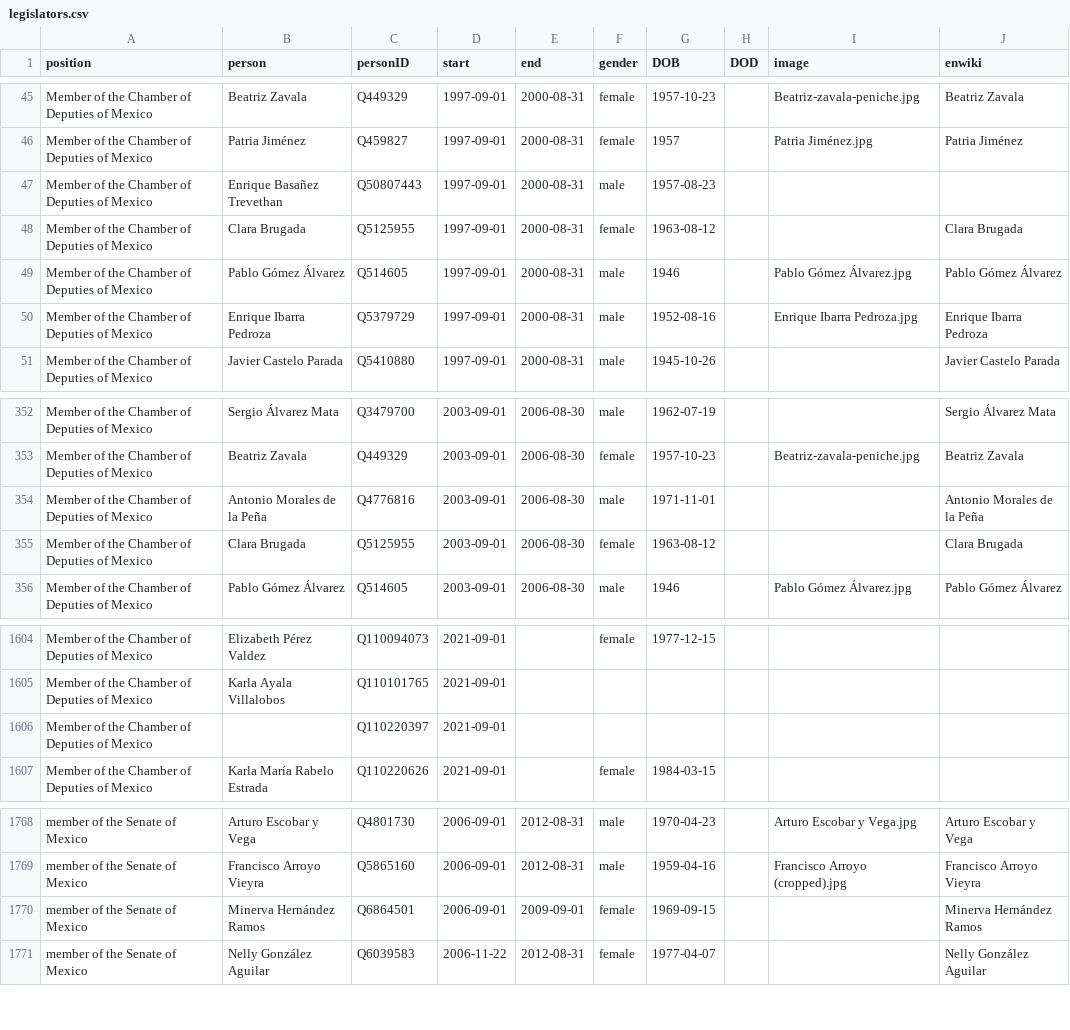
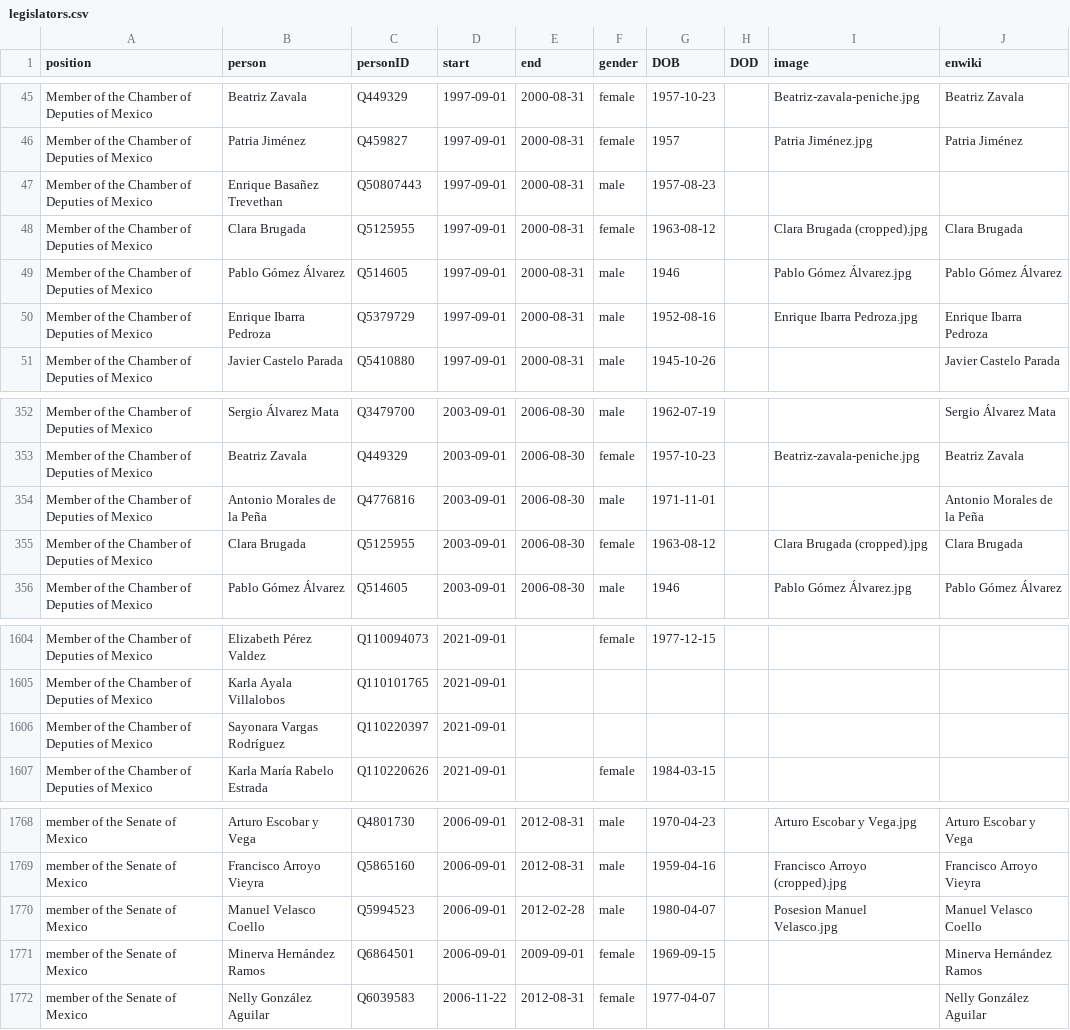
Before and after one commit to every-politician-scrapers/mexico-ministers, a CSV file: html/legislators.csv, drawn as a sheet; only a part is shown, gaps mark what is left out.

```diff
--- a/html/legislators.csv
+++ b/html/legislators.csv
@@ -47,3 +47,3 @@ Member of the Chamber of Deputies of Mexico,Patria Jiménez,Q459827,1997-09-01,2
 Member of the Chamber of Deputies of Mexico,Enrique Basañez Trevethan,Q50807443,1997-09-01,2000-08-31,male,1957-08-23,,,
-Member of the Chamber of Deputies of Mexico,Clara Brugada,Q5125955,1997-09-01,2000-08-31,female,1963-08-12,,,Clara Brugada
+Member of the Chamber of Deputies of Mexico,Clara Brugada,Q5125955,1997-09-01,2000-08-31,female,1963-08-12,,Clara Brugada (cropped).jpg,Clara Brugada
 Member of the Chamber of Deputies of Mexico,Pablo Gómez Álvarez,Q514605,1997-09-01,2000-08-31,male,1946,,Pablo Gómez Álvarez.jpg,Pablo Gómez Álvarez
@@ -354,3 +354,3 @@ Member of the Chamber of Deputies of Mexico,Beatriz Zavala,Q449329,2003-09-01,20
 Member of the Chamber of Deputies of Mexico,Antonio Morales de la Peña,Q4776816,2003-09-01,2006-08-30,male,1971-11-01,,,Antonio Morales de la Peña
-Member of the Chamber of Deputies of Mexico,Clara Brugada,Q5125955,2003-09-01,2006-08-30,female,1963-08-12,,,Clara Brugada
+Member of the Chamber of Deputies of Mexico,Clara Brugada,Q5125955,2003-09-01,2006-08-30,female,1963-08-12,,Clara Brugada (cropped).jpg,Clara Brugada
 Member of the Chamber of Deputies of Mexico,Pablo Gómez Álvarez,Q514605,2003-09-01,2006-08-30,male,1946,,Pablo Gómez Álvarez.jpg,Pablo Gómez Álvarez
@@ -1605,3 +1605,3 @@ Member of the Chamber of Deputies of Mexico,Elizabeth Pérez Valdez,Q110094073,2
 Member of the Chamber of Deputies of Mexico,Karla Ayala Villalobos,Q110101765,2021-09-01,,,,,,
-Member of the Chamber of Deputies of Mexico,,Q110220397,2021-09-01,,,,,,
+Member of the Chamber of Deputies of Mexico,Sayonara Vargas Rodríguez,Q110220397,2021-09-01,,,,,,
 Member of the Chamber of Deputies of Mexico,Karla María Rabelo Estrada,Q110220626,2021-09-01,,female,1984-03-15,,,
@@ -1769,2 +1769,3 @@ member of the Senate of Mexico,Arturo Escobar y Vega,Q4801730,2006-09-01,2012-08
 member of the Senate of Mexico,Francisco Arroyo Vieyra,Q5865160,2006-09-01,2012-08-31,male,1959-04-16,,Francisco Arroyo (cropped).jpg,Francisco Arroyo Vieyra
+member of the Senate of Mexico,Manuel Velasco Coello,Q5994523,2006-09-01,2012-02-28,male,1980-04-07,,Posesion Manuel Velasco.jpg,Manuel Velasco Coello
 member of the Senate of Mexico,Minerva Hernández Ramos,Q6864501,2006-09-01,2009-09-01,female,1969-09-15,,,Minerva Hernández Ramos
```
Also changed, not shown: html/holders21.csv.
